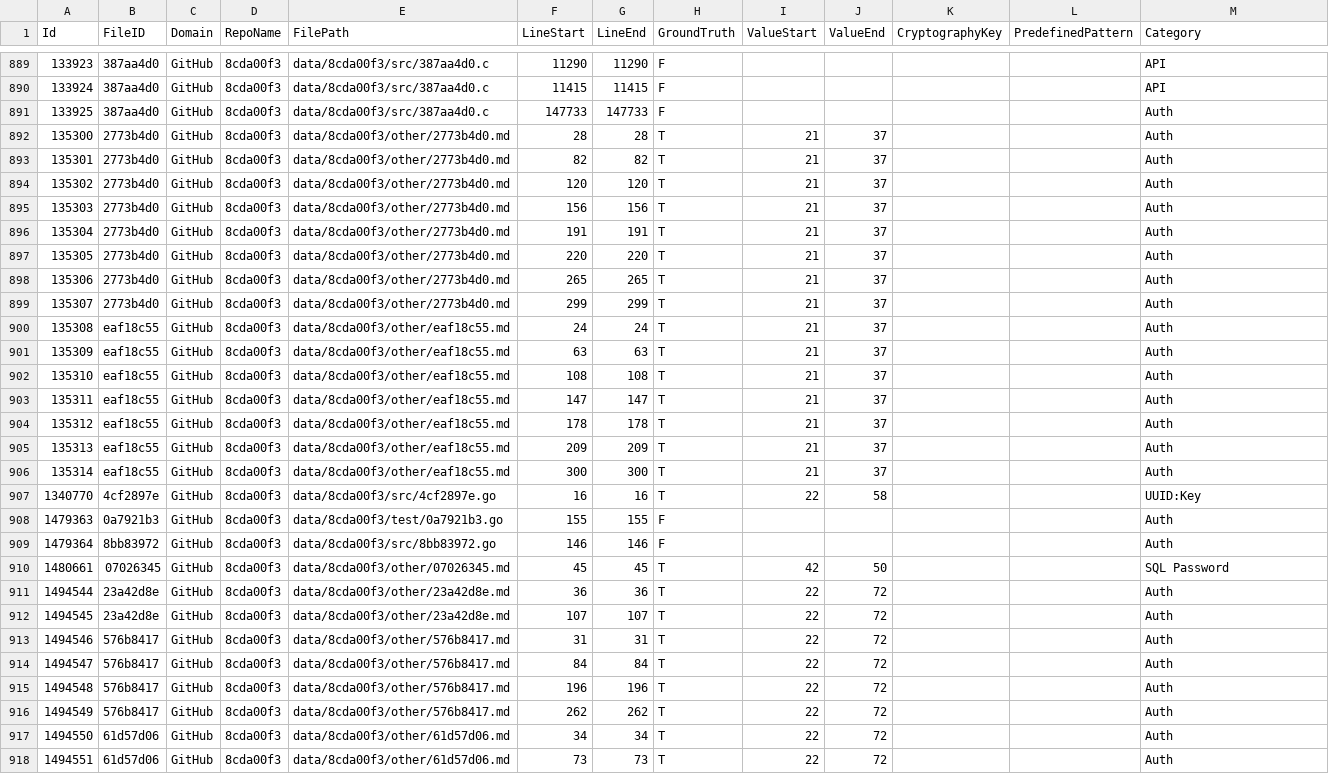
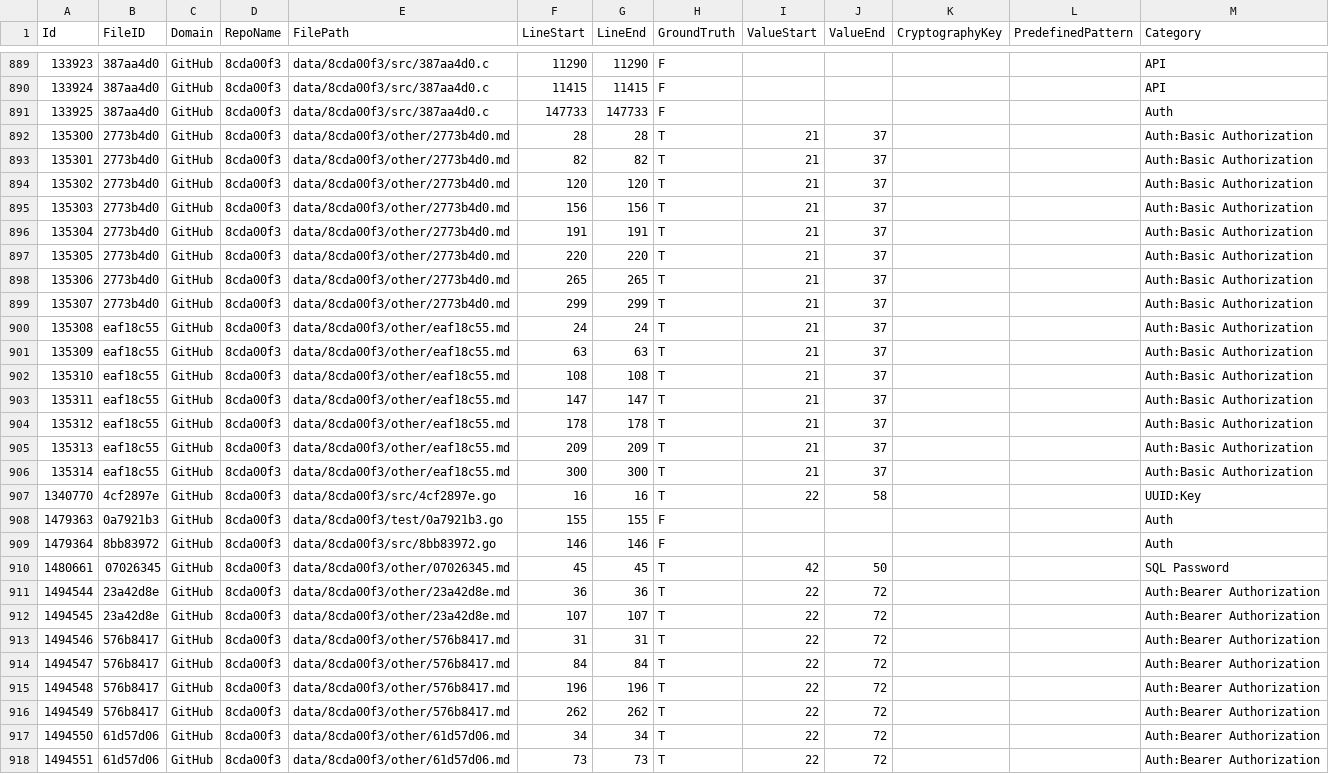
Before and after one commit to Samsung/CredData, a CSV file: meta/8cda00f3.csv, drawn as a sheet; only a part is shown, gaps mark what is left out; the diff covers the shown part only.

Commit message:
Basic & Bearer Authorization values: markup and obfuscation

```diff
--- a/meta/8cda00f3.csv
+++ b/meta/8cda00f3.csv
@@ -891,17 +891,17 @@ Id,FileID,Domain,RepoName,FilePath,LineStart,LineEnd,GroundTruth,ValueStart,Valu
 133925,387aa4d0,GitHub,8cda00f3,data/8cda00f3/src/387aa4d0.c,147733,147733,F,,,,,Auth
-135300,2773b4d0,GitHub,8cda00f3,data/8cda00f3/other/2773b4d0.md,28,28,T,21,37,,,Auth
-135301,2773b4d0,GitHub,8cda00f3,data/8cda00f3/other/2773b4d0.md,82,82,T,21,37,,,Auth
-135302,2773b4d0,GitHub,8cda00f3,data/8cda00f3/other/2773b4d0.md,120,120,T,21,37,,,Auth
-135303,2773b4d0,GitHub,8cda00f3,data/8cda00f3/other/2773b4d0.md,156,156,T,21,37,,,Auth
-135304,2773b4d0,GitHub,8cda00f3,data/8cda00f3/other/2773b4d0.md,191,191,T,21,37,,,Auth
-135305,2773b4d0,GitHub,8cda00f3,data/8cda00f3/other/2773b4d0.md,220,220,T,21,37,,,Auth
-135306,2773b4d0,GitHub,8cda00f3,data/8cda00f3/other/2773b4d0.md,265,265,T,21,37,,,Auth
-135307,2773b4d0,GitHub,8cda00f3,data/8cda00f3/other/2773b4d0.md,299,299,T,21,37,,,Auth
-135308,eaf18c55,GitHub,8cda00f3,data/8cda00f3/other/eaf18c55.md,24,24,T,21,37,,,Auth
-135309,eaf18c55,GitHub,8cda00f3,data/8cda00f3/other/eaf18c55.md,63,63,T,21,37,,,Auth
-135310,eaf18c55,GitHub,8cda00f3,data/8cda00f3/other/eaf18c55.md,108,108,T,21,37,,,Auth
-135311,eaf18c55,GitHub,8cda00f3,data/8cda00f3/other/eaf18c55.md,147,147,T,21,37,,,Auth
-135312,eaf18c55,GitHub,8cda00f3,data/8cda00f3/other/eaf18c55.md,178,178,T,21,37,,,Auth
-135313,eaf18c55,GitHub,8cda00f3,data/8cda00f3/other/eaf18c55.md,209,209,T,21,37,,,Auth
-135314,eaf18c55,GitHub,8cda00f3,data/8cda00f3/other/eaf18c55.md,300,300,T,21,37,,,Auth
+135300,2773b4d0,GitHub,8cda00f3,data/8cda00f3/other/2773b4d0.md,28,28,T,21,37,,,Auth:Basic Authorization
+135301,2773b4d0,GitHub,8cda00f3,data/8cda00f3/other/2773b4d0.md,82,82,T,21,37,,,Auth:Basic Authorization
+135302,2773b4d0,GitHub,8cda00f3,data/8cda00f3/other/2773b4d0.md,120,120,T,21,37,,,Auth:Basic Authorization
+135303,2773b4d0,GitHub,8cda00f3,data/8cda00f3/other/2773b4d0.md,156,156,T,21,37,,,Auth:Basic Authorization
+135304,2773b4d0,GitHub,8cda00f3,data/8cda00f3/other/2773b4d0.md,191,191,T,21,37,,,Auth:Basic Authorization
+135305,2773b4d0,GitHub,8cda00f3,data/8cda00f3/other/2773b4d0.md,220,220,T,21,37,,,Auth:Basic Authorization
+135306,2773b4d0,GitHub,8cda00f3,data/8cda00f3/other/2773b4d0.md,265,265,T,21,37,,,Auth:Basic Authorization
+135307,2773b4d0,GitHub,8cda00f3,data/8cda00f3/other/2773b4d0.md,299,299,T,21,37,,,Auth:Basic Authorization
+135308,eaf18c55,GitHub,8cda00f3,data/8cda00f3/other/eaf18c55.md,24,24,T,21,37,,,Auth:Basic Authorization
+135309,eaf18c55,GitHub,8cda00f3,data/8cda00f3/other/eaf18c55.md,63,63,T,21,37,,,Auth:Basic Authorization
+135310,eaf18c55,GitHub,8cda00f3,data/8cda00f3/other/eaf18c55.md,108,108,T,21,37,,,Auth:Basic Authorization
+135311,eaf18c55,GitHub,8cda00f3,data/8cda00f3/other/eaf18c55.md,147,147,T,21,37,,,Auth:Basic Authorization
+135312,eaf18c55,GitHub,8cda00f3,data/8cda00f3/other/eaf18c55.md,178,178,T,21,37,,,Auth:Basic Authorization
+135313,eaf18c55,GitHub,8cda00f3,data/8cda00f3/other/eaf18c55.md,209,209,T,21,37,,,Auth:Basic Authorization
+135314,eaf18c55,GitHub,8cda00f3,data/8cda00f3/other/eaf18c55.md,300,300,T,21,37,,,Auth:Basic Authorization
 1340770,4cf2897e,GitHub,8cda00f3,data/8cda00f3/src/4cf2897e.go,16,16,T,22,58,,,UUID:Key
@@ -910,9 +910,9 @@ Id,FileID,Domain,RepoName,FilePath,LineStart,LineEnd,GroundTruth,ValueStart,Valu
 1480661,07026345,GitHub,8cda00f3,data/8cda00f3/other/07026345.md,45,45,T,42,50,,,SQL Password
-1494544,23a42d8e,GitHub,8cda00f3,data/8cda00f3/other/23a42d8e.md,36,36,T,22,72,,,Auth
-1494545,23a42d8e,GitHub,8cda00f3,data/8cda00f3/other/23a42d8e.md,107,107,T,22,72,,,Auth
-1494546,576b8417,GitHub,8cda00f3,data/8cda00f3/other/576b8417.md,31,31,T,22,72,,,Auth
-1494547,576b8417,GitHub,8cda00f3,data/8cda00f3/other/576b8417.md,84,84,T,22,72,,,Auth
-1494548,576b8417,GitHub,8cda00f3,data/8cda00f3/other/576b8417.md,196,196,T,22,72,,,Auth
-1494549,576b8417,GitHub,8cda00f3,data/8cda00f3/other/576b8417.md,262,262,T,22,72,,,Auth
-1494550,61d57d06,GitHub,8cda00f3,data/8cda00f3/other/61d57d06.md,34,34,T,22,72,,,Auth
-1494551,61d57d06,GitHub,8cda00f3,data/8cda00f3/other/61d57d06.md,73,73,T,22,72,,,Auth
+1494544,23a42d8e,GitHub,8cda00f3,data/8cda00f3/other/23a42d8e.md,36,36,T,22,72,,,Auth:Bearer Authorization
+1494545,23a42d8e,GitHub,8cda00f3,data/8cda00f3/other/23a42d8e.md,107,107,T,22,72,,,Auth:Bearer Authorization
+1494546,576b8417,GitHub,8cda00f3,data/8cda00f3/other/576b8417.md,31,31,T,22,72,,,Auth:Bearer Authorization
+1494547,576b8417,GitHub,8cda00f3,data/8cda00f3/other/576b8417.md,84,84,T,22,72,,,Auth:Bearer Authorization
+1494548,576b8417,GitHub,8cda00f3,data/8cda00f3/other/576b8417.md,196,196,T,22,72,,,Auth:Bearer Authorization
+1494549,576b8417,GitHub,8cda00f3,data/8cda00f3/other/576b8417.md,262,262,T,22,72,,,Auth:Bearer Authorization
+1494550,61d57d06,GitHub,8cda00f3,data/8cda00f3/other/61d57d06.md,34,34,T,22,72,,,Auth:Bearer Authorization
+1494551,61d57d06,GitHub,8cda00f3,data/8cda00f3/other/61d57d06.md,73,73,T,22,72,,,Auth:Bearer Authorization
```
Also changed, not shown: 64 edited cells elsewhere in this file, meta/28728ab4.csv, meta/54f6f35d.csv, 31 other files.
